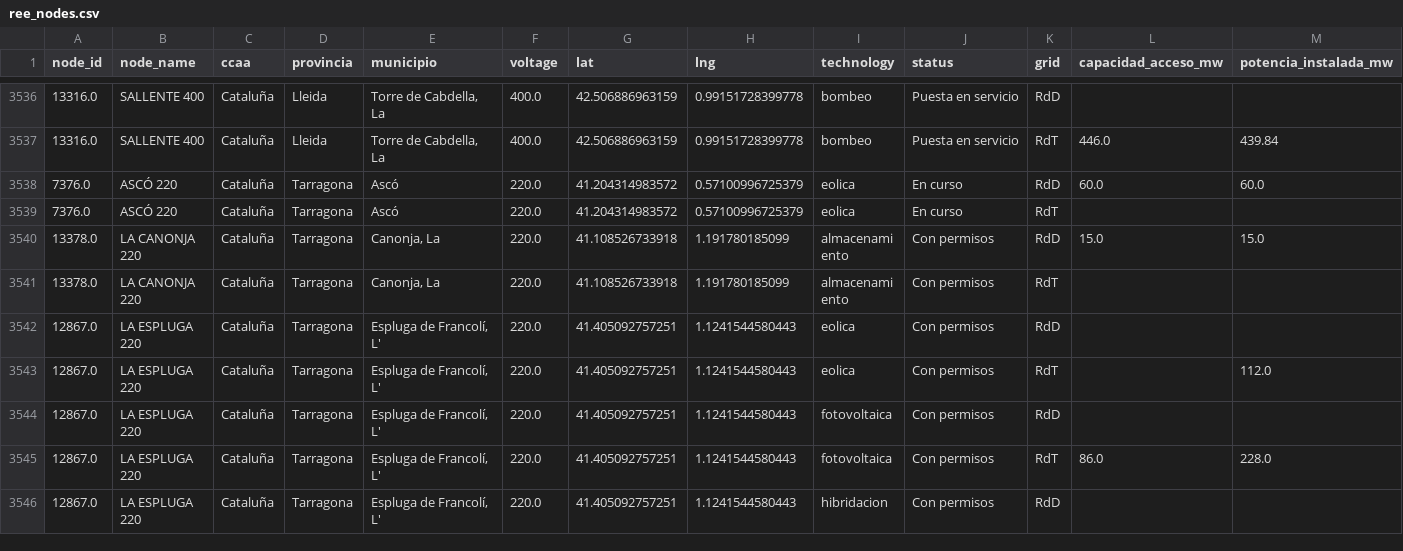
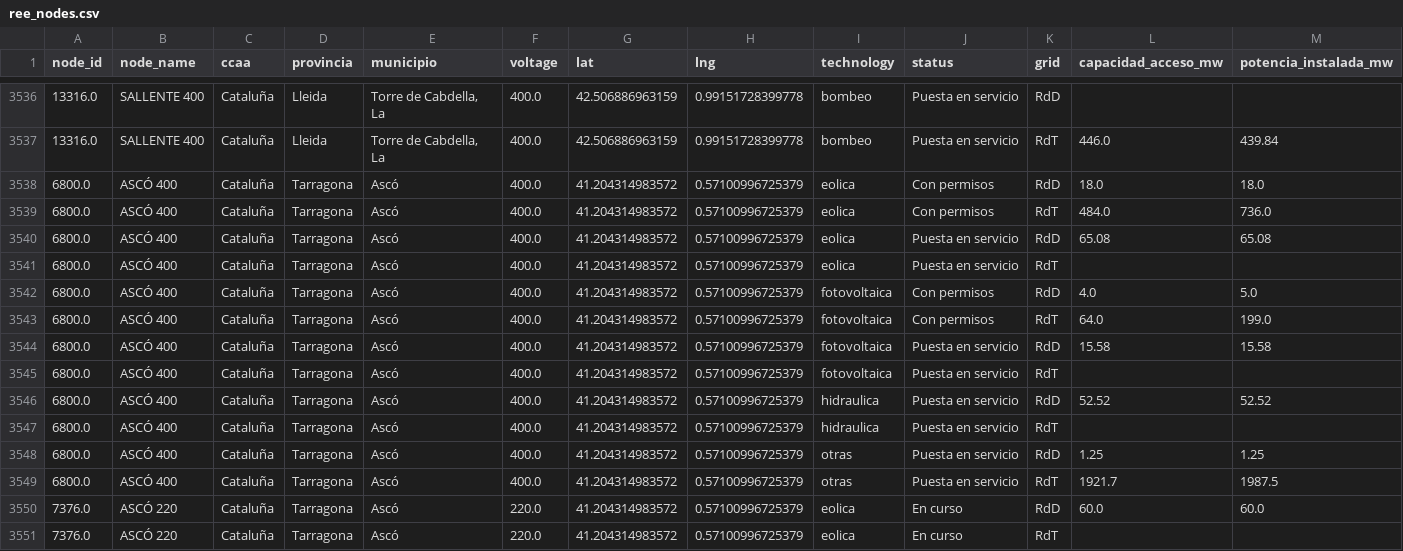
Before and after one commit to marcodallastella/ree-grid-tracker, a CSV file: output/clean/ree_nodes.csv, drawn as a sheet; only a part is shown, gaps mark what is left out; the shorter side is filled out with more unchanged rows.

```diff
--- a/output/clean/ree_nodes.csv
+++ b/output/clean/ree_nodes.csv
@@ -3537,2 +3537,14 @@
 13316.0,SALLENTE 400,Cataluña,Lleida,"Torre de Cabdella, La",400.0,42.506886963159,0.99151728399778,bombeo,Puesta en servicio,RdT,446.0,439.84
+6800.0,ASCÓ 400,Cataluña,Tarragona,Ascó,400.0,41.204314983572,0.57100996725379,eolica,Con permisos,RdD,18.0,18.0
+6800.0,ASCÓ 400,Cataluña,Tarragona,Ascó,400.0,41.204314983572,0.57100996725379,eolica,Con permisos,RdT,484.0,736.0
+6800.0,ASCÓ 400,Cataluña,Tarragona,Ascó,400.0,41.204314983572,0.57100996725379,eolica,Puesta en servicio,RdD,65.08,65.08
+6800.0,ASCÓ 400,Cataluña,Tarragona,Ascó,400.0,41.204314983572,0.57100996725379,eolica,Puesta en servicio,RdT,,
+6800.0,ASCÓ 400,Cataluña,Tarragona,Ascó,400.0,41.204314983572,0.57100996725379,fotovoltaica,Con permisos,RdD,4.0,5.0
+6800.0,ASCÓ 400,Cataluña,Tarragona,Ascó,400.0,41.204314983572,0.57100996725379,fotovoltaica,Con permisos,RdT,64.0,199.0
+6800.0,ASCÓ 400,Cataluña,Tarragona,Ascó,400.0,41.204314983572,0.57100996725379,fotovoltaica,Puesta en servicio,RdD,15.58,15.58
+6800.0,ASCÓ 400,Cataluña,Tarragona,Ascó,400.0,41.204314983572,0.57100996725379,fotovoltaica,Puesta en servicio,RdT,,
+6800.0,ASCÓ 400,Cataluña,Tarragona,Ascó,400.0,41.204314983572,0.57100996725379,hidraulica,Puesta en servicio,RdD,52.52,52.52
+6800.0,ASCÓ 400,Cataluña,Tarragona,Ascó,400.0,41.204314983572,0.57100996725379,hidraulica,Puesta en servicio,RdT,,
+6800.0,ASCÓ 400,Cataluña,Tarragona,Ascó,400.0,41.204314983572,0.57100996725379,otras,Puesta en servicio,RdD,1.25,1.25
+6800.0,ASCÓ 400,Cataluña,Tarragona,Ascó,400.0,41.204314983572,0.57100996725379,otras,Puesta en servicio,RdT,1921.7,1987.5
 7376.0,ASCÓ 220,Cataluña,Tarragona,Ascó,220.0,41.204314983572,0.57100996725379,eolica,En curso,RdD,60.0,60.0
```
Also changed, not shown: 3 other files.
